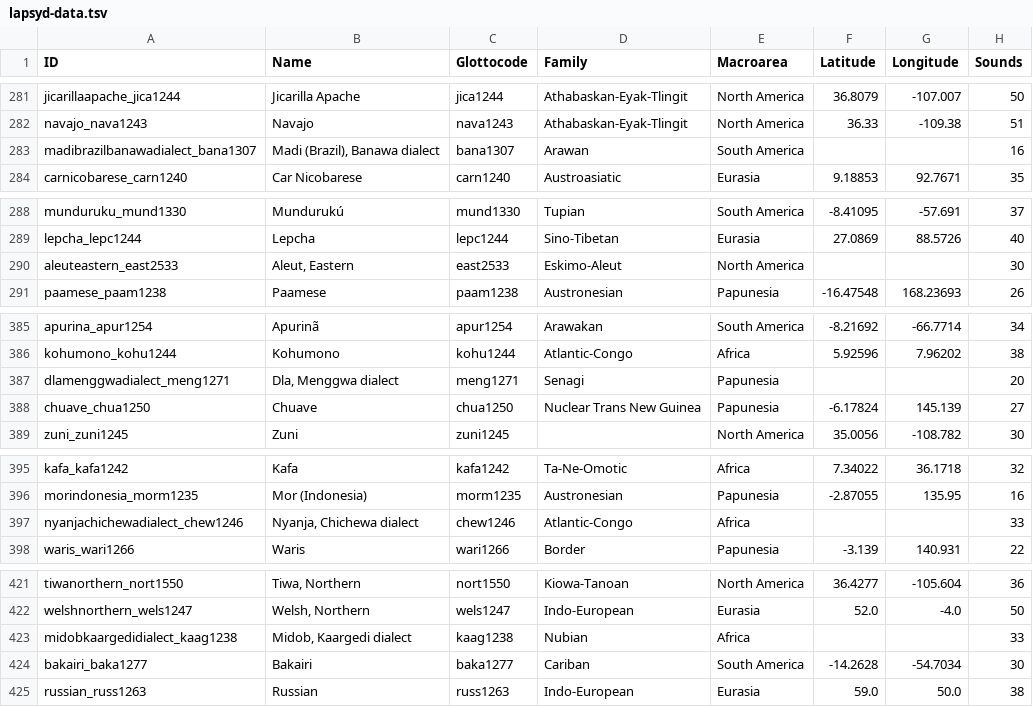
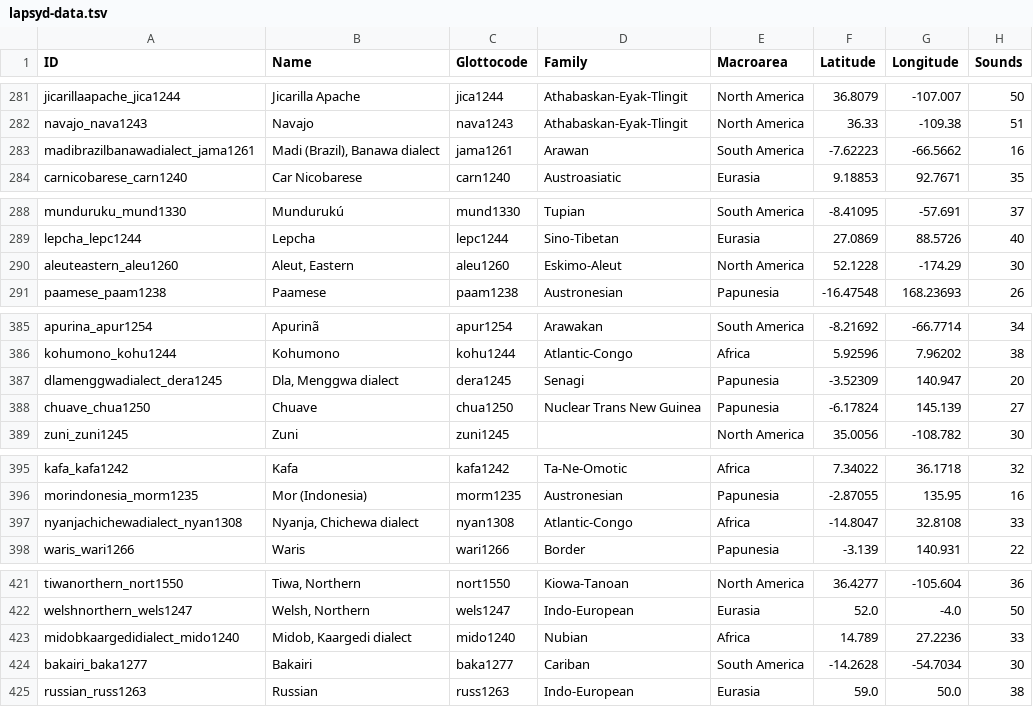
Before and after one commit to cldf-datasets/inventory-study, a TSV file: lapsyd-data.tsv, drawn as a sheet; only a part is shown, gaps mark what is left out; the diff covers the shown part only; the diff names each change by its address in the sheet, - before the commit and + after, or states it on an @@ line.

```diff
--- a/lapsyd-data.tsv
+++ b/lapsyd-data.tsv
-A283 (ID): madibrazilbanawadialect_bana1307
+A283 (ID): madibrazilbanawadialect_jama1261
-C283 (Glottocode): bana1307
+C283 (Glottocode): jama1261
-F283 (Latitude): (empty)
+F283 (Latitude): -7.62223
-G283 (Longitude): (empty)
+G283 (Longitude): -66.5662
-A290 (ID): aleuteastern_east2533
+A290 (ID): aleuteastern_aleu1260
-C290 (Glottocode): east2533
+C290 (Glottocode): aleu1260
-F290 (Latitude): (empty)
+F290 (Latitude): 52.1228
-G290 (Longitude): (empty)
+G290 (Longitude): -174.29
-A387 (ID): dlamenggwadialect_meng1271
+A387 (ID): dlamenggwadialect_dera1245
-C387 (Glottocode): meng1271
+C387 (Glottocode): dera1245
-F387 (Latitude): (empty)
+F387 (Latitude): -3.52309
-G387 (Longitude): (empty)
+G387 (Longitude): 140.947
-A397 (ID): nyanjachichewadialect_chew1246
+A397 (ID): nyanjachichewadialect_nyan1308
-C397 (Glottocode): chew1246
+C397 (Glottocode): nyan1308
-F397 (Latitude): (empty)
+F397 (Latitude): -14.8047
-G397 (Longitude): (empty)
+G397 (Longitude): 32.8108
-A423 (ID): midobkaargedidialect_kaag1238
+A423 (ID): midobkaargedidialect_mido1240
-C423 (Glottocode): kaag1238
+C423 (Glottocode): mido1240
-F423 (Latitude): (empty)
+F423 (Latitude): 14.789
-G423 (Longitude): (empty)
+G423 (Longitude): 27.2236
```
Also changed, not shown: 2 added rows, 1 removed row and 48 edited cells elsewhere in this file, jipa-data.tsv, 26 other files.
